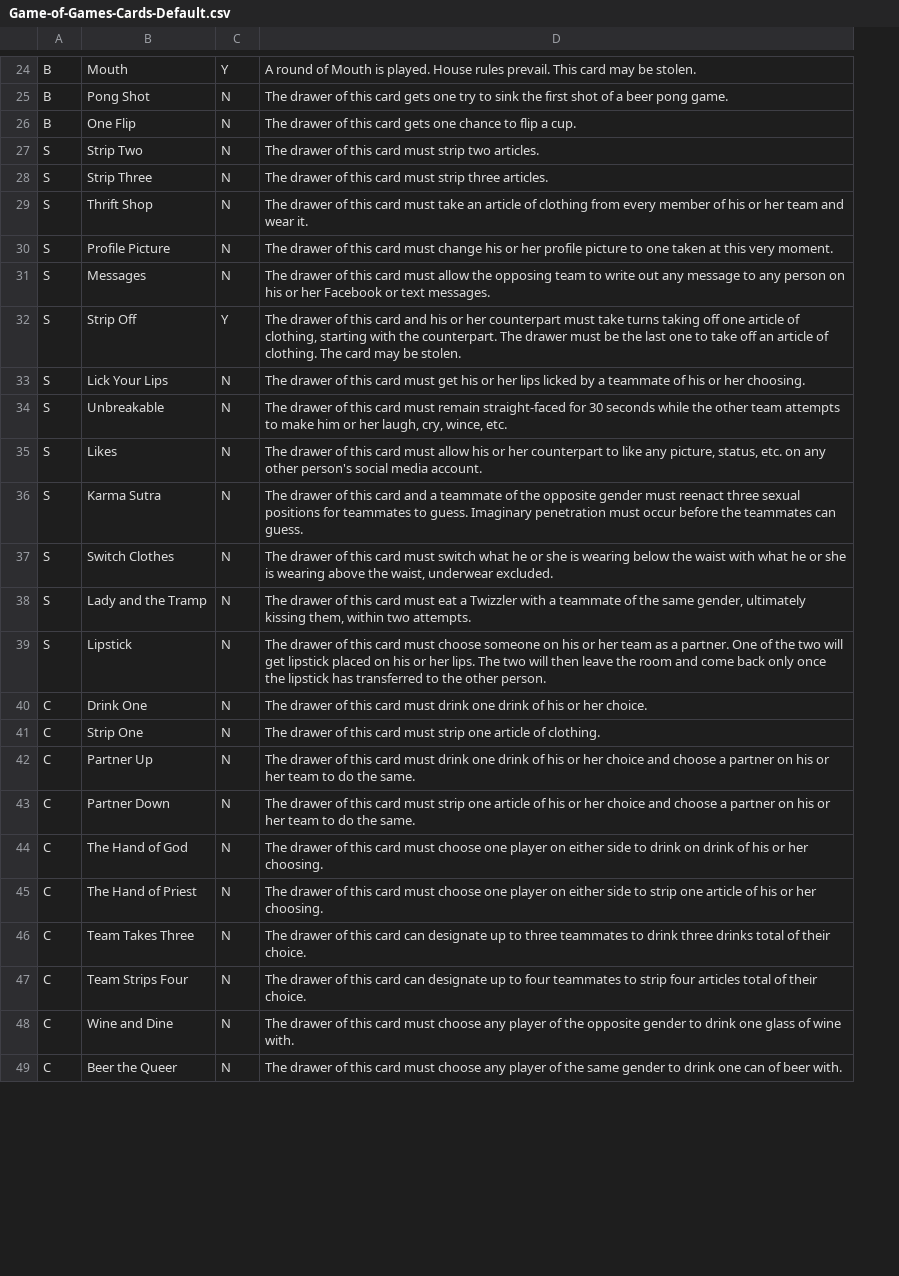
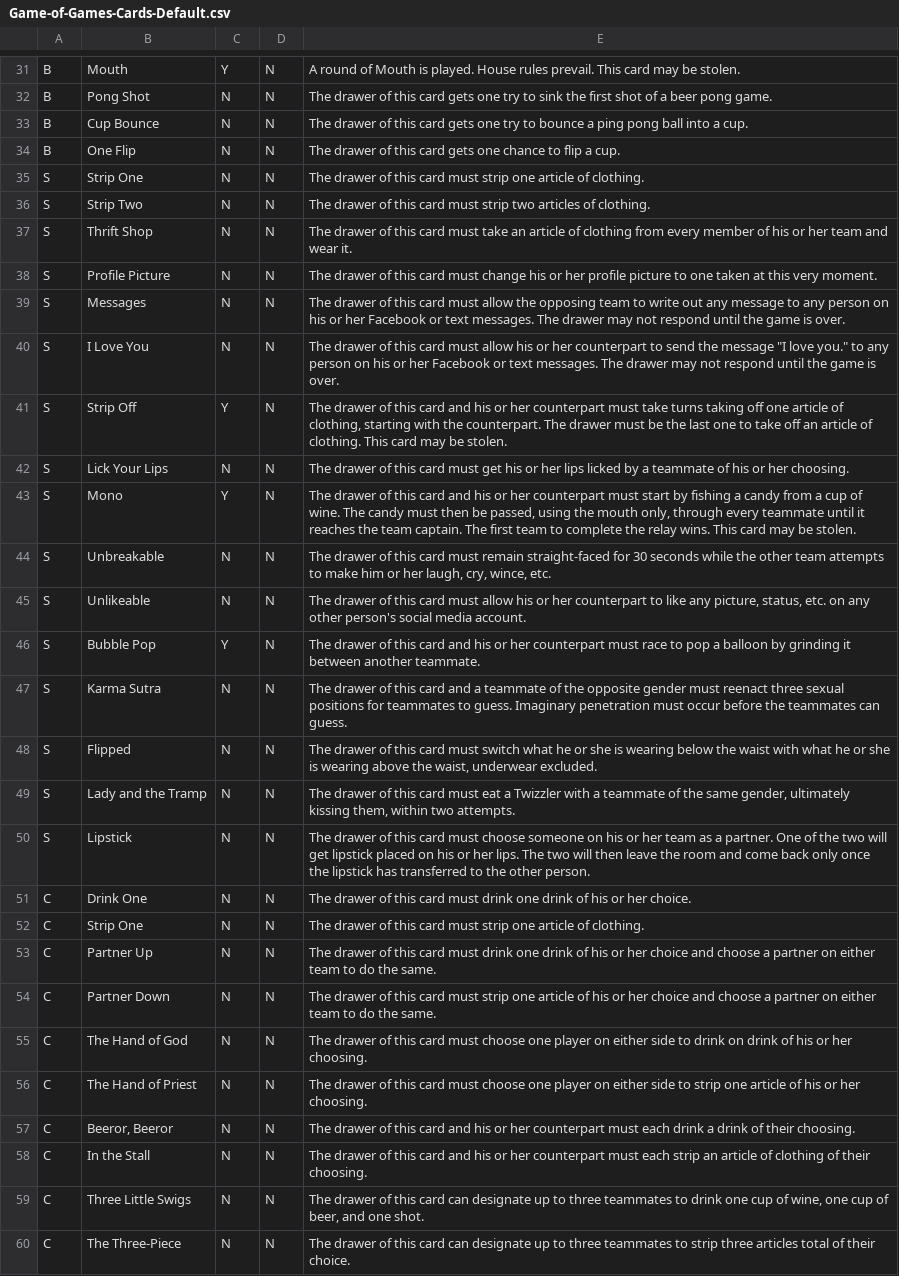
Before and after one commit to swimmath27/GameOfGames, a CSV file: Game-of-Games-Cards-Default.csv, drawn as a sheet; only a part is shown, gaps mark what is left out; removed rows and columns are numbered as before the commit, all else as after; the diff covers the shown part only; the diff names each change by its address in the sheet, - before the commit and + after, or states it on an @@ line.

Commit message:
updated CSV file stuff -> added a playable column thats for sobriety, prohibition, etc
added a feature that doesn't allow you to start until the cards are ready to go
	fixed the downloader so it runs the given method on an HTTP error (which i believe it should do, with the error parameter set appropriately)

```diff
--- a/Game-of-Games-Cards-Default.csv
+++ b/Game-of-Games-Cards-Default.csv
+column D, rows 31-32: N | N; row 34: N; rows 36-39: all N; rows 41-42: N | N; rows 44-45: N | N; rows 47-60: all N
+row 33: B | Cup Bounce | N | N | The drawer of this card gets one try to bounce a ping pong ball into a cup.
+row 35: S | Strip One | N | N | The drawer of this card must strip one article of clothing.
-E36: …strip two articles.
+E36: …strip two articles of clothing.
-row 28: S | Strip Three | N | The drawer of this card must strip three articles.
-E39: …text messages.
+E39: …text messages. The drawer may not respond until the game is over.
+row 40: S | I Love You | N | N | The drawer of this card must allow his or her counterpart to send the message "I love you." to any person on his or her Facebook or text messages. The drawer may not respond until the game is over.
-E41: …of clothing. The card may…
+E41: …of clothing. This card may…
+row 43: S | Mono | Y | N | The drawer of this card and his or her counterpart must start by fishing a candy from a cup of wine. The candy must then be passed, using the mouth only, through every teammate until it reaches the team captain. The first team to complete the relay wins. This card may be stolen.
-B45: Likes
+B45: Unlikeable
+row 46: S | Bubble Pop | Y | N | The drawer of this card and his or her counterpart must race to pop a balloon by grinding it between another teammate.
-B48: Switch Clothes
+B48: Flipped
-E53: …partner on his or her team to…
+E53: …partner on either team to…
-E54: …partner on his or her team to…
+E54: …partner on either team to…
-B57: Team Takes Three
+B57: Beeror, Beeror
-E57: …this card can designate up to three teammates to drink three drinks total of their choice.
+E57: …this card and his or her counterpart must each drink a drink of their choosing.
-B58: Team Strips Four
+B58: In the Stall
-E58: …this card can designate up to four teammates to strip four articles total of their choice.
+E58: …this card and his or her counterpart must each strip an article of clothing of their choosing.
-B59: Wine and Dine
+B59: Three Little Swigs
-E59: …this card must choose any player of the opposite gender to drink one glass of wine with.
+E59: …this card can designate up to three teammates to drink one cup of wine, one cup of beer, and one shot.
-B60: Beer the Queer
+B60: The Three-Piece
-E60: …this card must choose any player of the same gender to drink one can of beer with.
+E60: …this card can designate up to three teammates to strip three articles total of their choice.
```
Also changed, not shown: 15 added rows and 8 edited cells elsewhere in this file, 6 other files.
